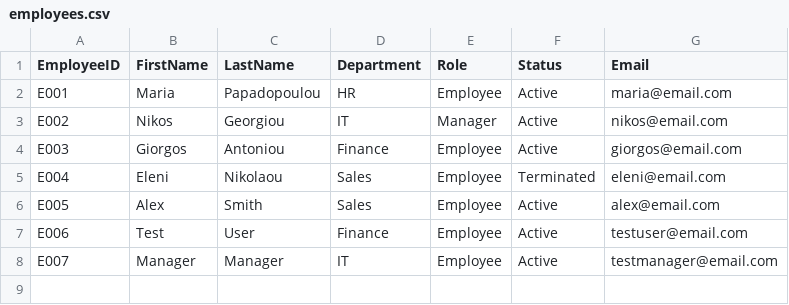
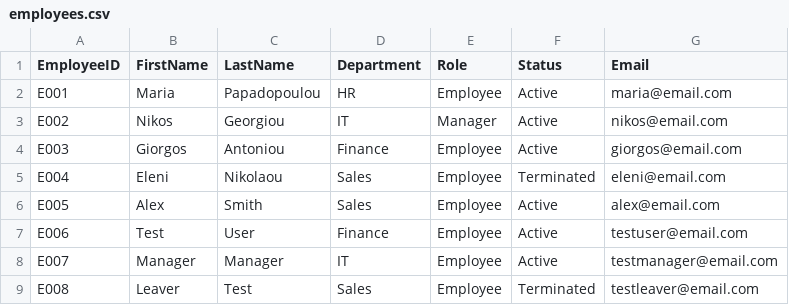
Before and after one commit to acheird/iam-identity-qa-lab, a CSV file: data/employees.csv, drawn as a sheet.

Commit message:
test: execute TC-013, TC-014, TC-015 - all PASS

```diff
--- a/data/employees.csv
+++ b/data/employees.csv
@@ -8 +8,2 @@ E006,Test,User,Finance,Employee,Active,testuser@email.com
 E007,Manager,Manager,IT,Employee,Active,testmanager@email.com
+E008,Leaver,Test,Sales,Employee,Terminated,testleaver@email.com
```
Also changed, not shown: 1 other file.
